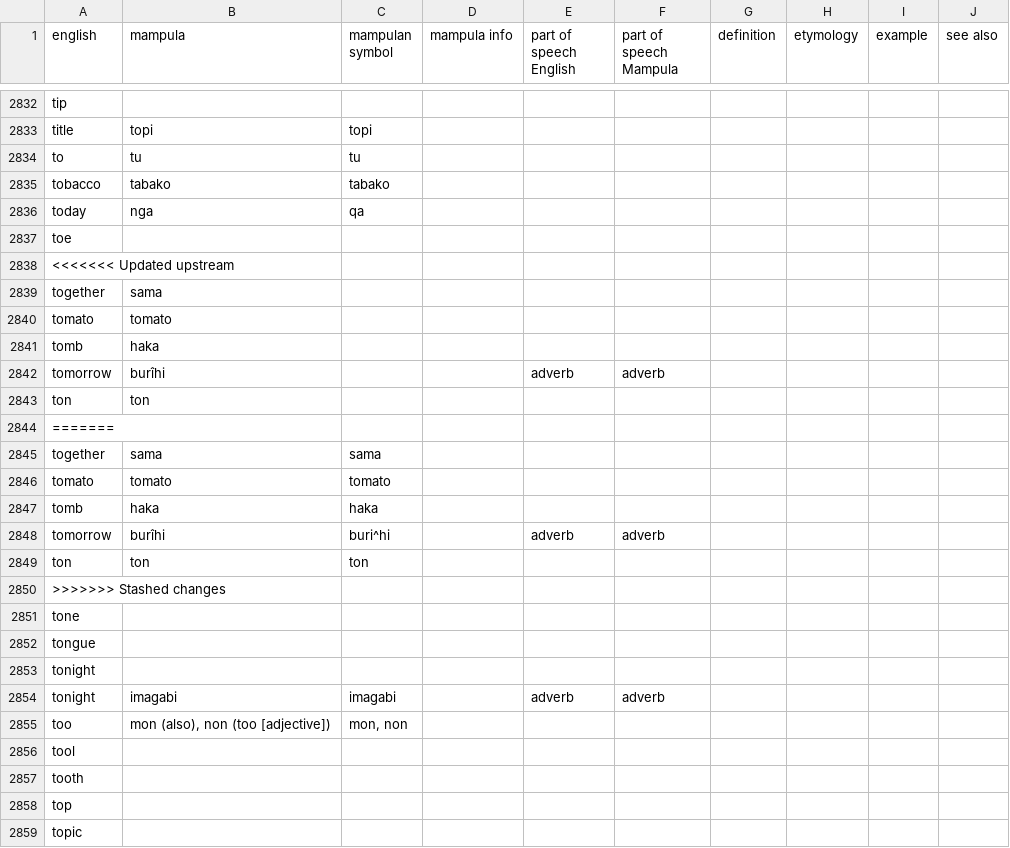
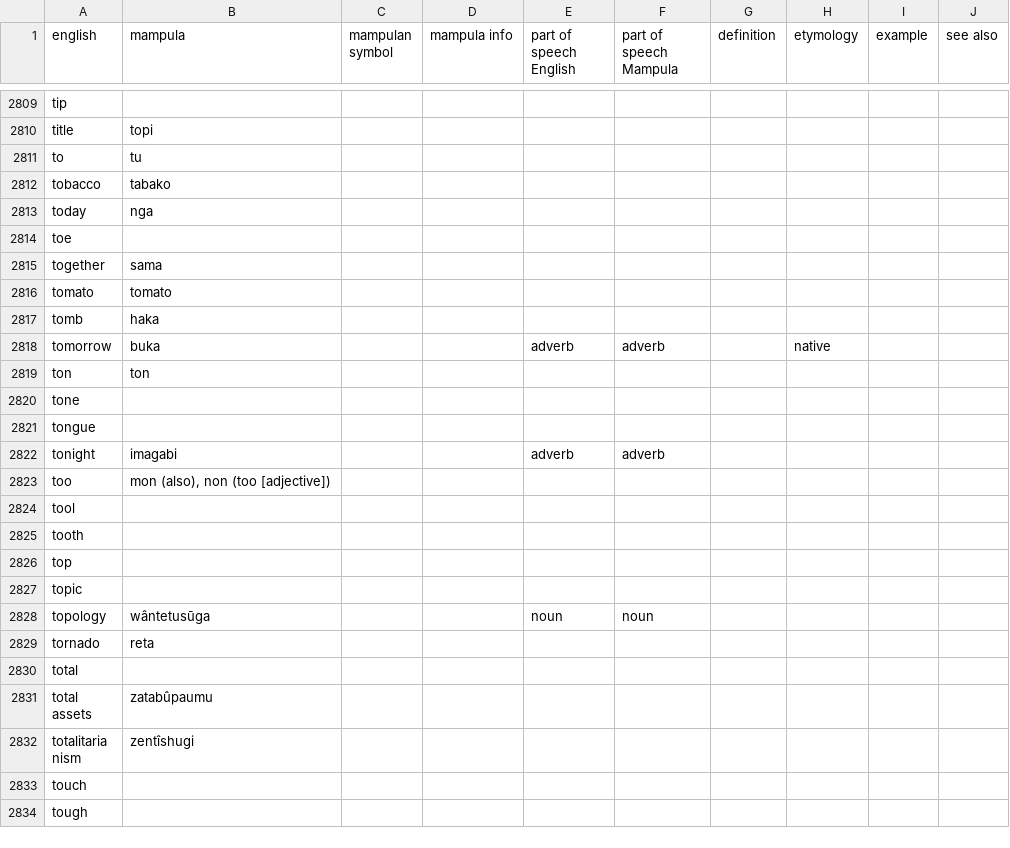
Before and after one commit to AlexAndPedro/alexandpedro.github.io, a CSV file: data/word_data.csv, drawn as a sheet; only a part is shown, gaps mark what is left out; the shorter side is filled out with more unchanged rows; removed rows and columns are numbered as before the commit, all else as after; the diff covers the shown part only; the diff names each change by its address in the sheet, - before the commit and + after, or states it on an @@ line.

```diff
--- a/data/word_data.csv
+++ b/data/word_data.csv
-C2810 (mampulan symbol): topi
+C2810 (mampulan symbol): (empty)
-C2811 (mampulan symbol): tu
+C2811 (mampulan symbol): (empty)
-C2812 (mampulan symbol): tabako
+C2812 (mampulan symbol): (empty)
-C2813 (mampulan symbol): qa
+C2813 (mampulan symbol): (empty)
-row 2838: <<<<<<< Updated upstream
-B2818 (mampula): burîhi
+B2818 (mampula): buka
-H2818 (etymology): (empty)
+H2818 (etymology): native
-row 2844: =======
-row 2845: together | sama | sama
-row 2846: tomato | tomato | tomato
-row 2847: tomb | haka | haka
-row 2848: tomorrow | burîhi | buri^hi |  | adverb | adverb
-row 2849: ton | ton | ton
-row 2850: >>>>>>> Stashed changes
-row 2853: tonight
-C2822 (mampulan symbol): imagabi
+C2822 (mampulan symbol): (empty)
-C2823 (mampulan symbol): mon, non
+C2823 (mampulan symbol): (empty)
```
Also changed, not shown: 2 added rows, 40 removed rows and 23 edited cells elsewhere in this file.
